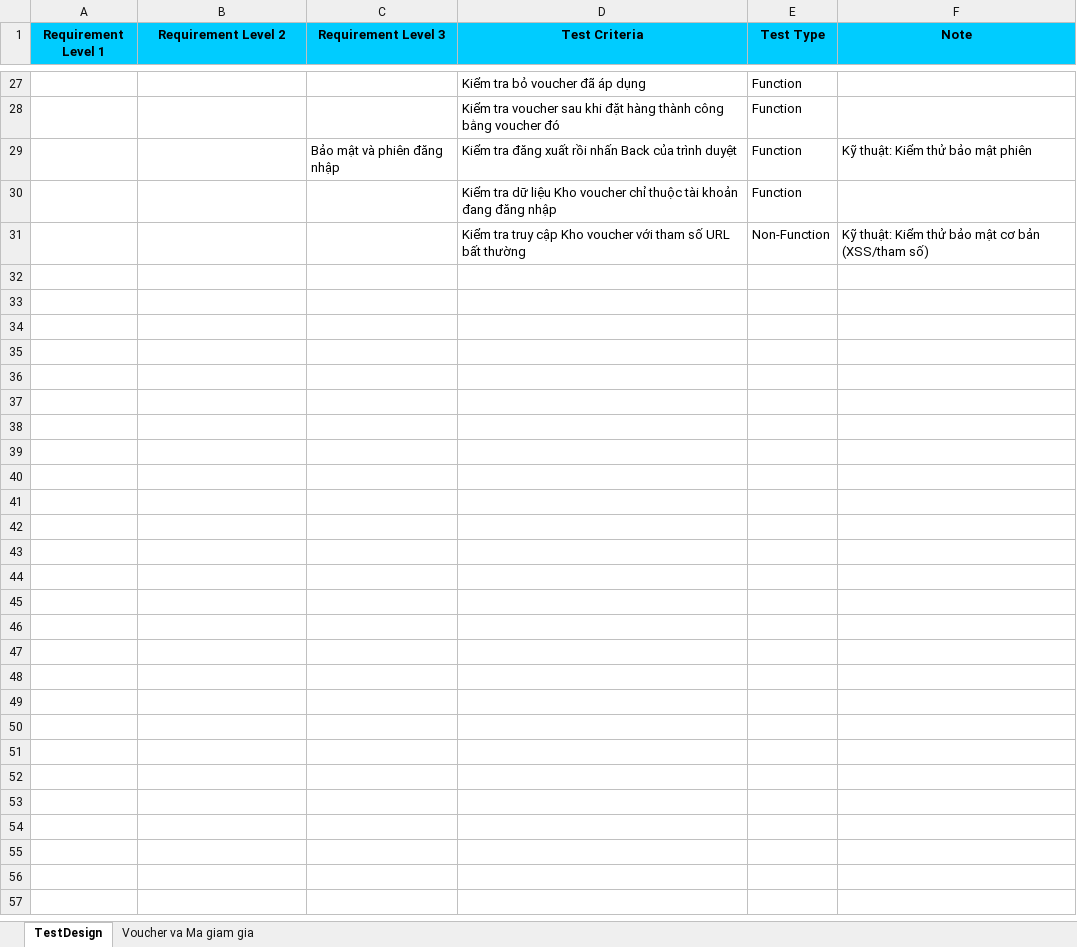
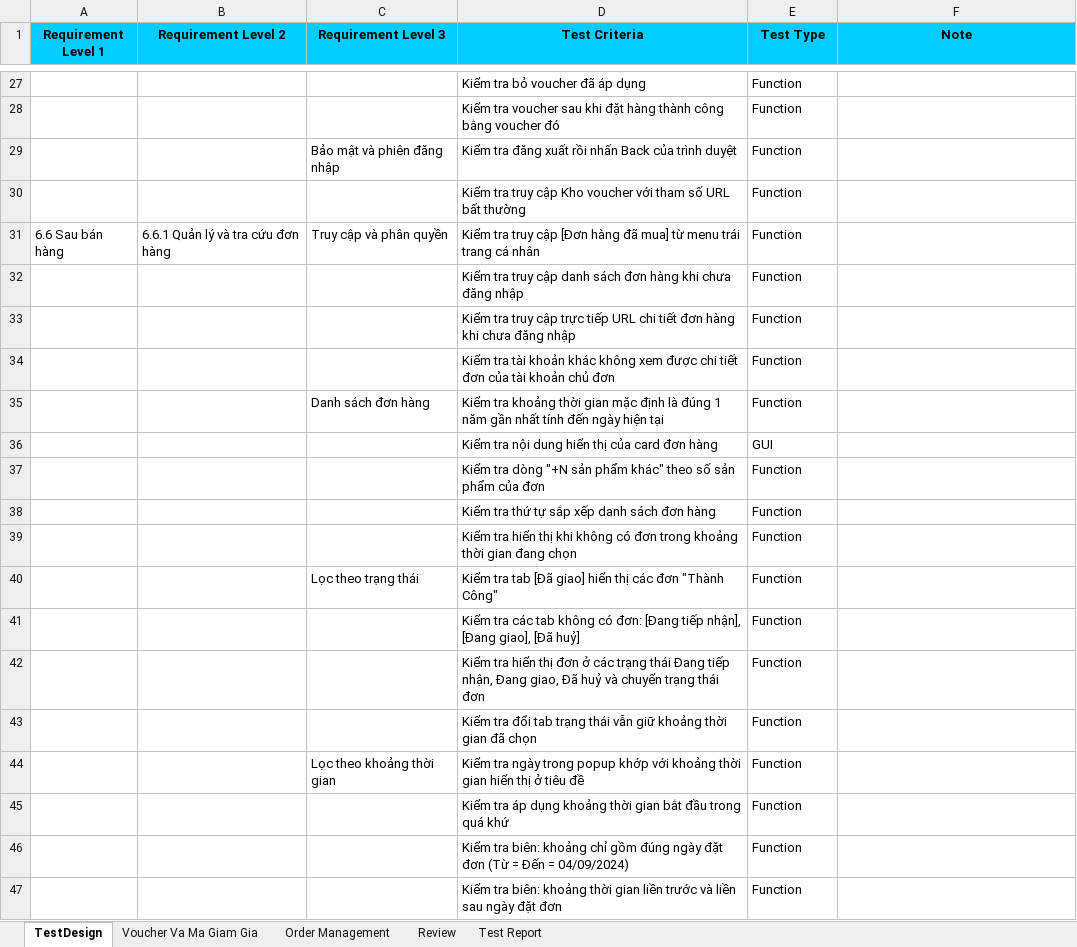
Before and after one commit to HuongLan23130168/Software_Testing, an Excel workbook: Group11_23130194_NguyenVoQuangMinh.xlsx, sheet TestDesign, drawn as a sheet; only a part is shown, gaps mark what is left out; values as stored, in another font and other column widths than the file's, no borders; removed rows and columns are numbered as before the commit, all else as after; the diff covers the shown part only; the diff names each change by its address in the sheet, - before the commit and + after, or states it on an @@ line.

Commit message:
Group11_23130194_NguyenVoQuang thực hiện cập nhật bổ sung file excel
- Thực hiện các automation test cho chức năng "Voucher và Mã giảm giá"
- Thực hiện tạo các test case cho chức năng "Quản lý và tra cứu đơn hàng" và "Đánh giá sản phẩm"

```diff
--- a/Group11_23130194_NguyenVoQuangMinh.xlsx (sheet TestDesign)
+++ b/Group11_23130194_NguyenVoQuangMinh.xlsx (sheet TestDesign)
-sheet tab: Voucher va Ma giam gia
+sheet tab: Voucher Va Ma Giam Gia
+sheet tab: Order Management
+sheet tab: Review
+sheet tab: Test Report
-F29 (Note): Kỹ thuật: Kiểm thử bảo mật phiên
+F29 (Note): (empty)
+row 30:  |  |  | Kiểm tra truy cập Kho voucher với tham số URL bất thường | Function
+row 31: 6.6 Sau bán hàng | 6.6.1 Quản lý và tra cứu đơn hàng | Truy cập và phân quyền | Kiểm tra truy cập [Đơn hàng đã mua] từ menu trái trang cá nhân | Function
-D32 (Test Criteria): Kiểm tra dữ liệu Kho voucher chỉ thuộc tài khoản đang đăng nhập
+D32 (Test Criteria): Kiểm tra truy cập danh sách đơn hàng khi chưa đăng nhập
-row 31:  |  |  | Kiểm tra truy cập Kho voucher với tham số URL bất thường | Non-Function | Kỹ thuật: Kiểm thử bảo mật cơ bản (XSS/tham số)
+row 33:  |  |  | Kiểm tra truy cập trực tiếp URL chi tiết đơn hàng khi chưa đăng nhập | Function
+row 34:  |  |  | Kiểm tra tài khoản khác không xem được chi tiết đơn của tài khoản chủ đơn | Function
+row 35:  |  | Danh sách đơn hàng | Kiểm tra khoảng thời gian mặc định là đúng 1 năm gần nhất tính đến ngày hiện tại | Function
+row 36:  |  |  | Kiểm tra nội dung hiển thị của card đơn hàng | GUI
+row 37:  |  |  | Kiểm tra dòng "+N sản phẩm khác" theo số sản phẩm của đơn | Function
+row 38:  |  |  | Kiểm tra thứ tự sắp xếp danh sách đơn hàng | Function
+row 39:  |  |  | Kiểm tra hiển thị khi không có đơn trong khoảng thời gian đang chọn | Function
+row 40:  |  | Lọc theo trạng thái | Kiểm tra tab [Đã giao] hiển thị các đơn "Thành Công" | Function
+row 41:  |  |  | Kiểm tra các tab không có đơn: [Đang tiếp nhận], [Đang giao], [Đã huỷ] | Function
+row 42:  |  |  | Kiểm tra hiển thị đơn ở các trạng thái Đang tiếp nhận, Đang giao, Đã huỷ và chuyển trạng thái đơn | Function
+row 43:  |  |  | Kiểm tra đổi tab trạng thái vẫn giữ khoảng thời gian đã chọn | Function
+row 44:  |  | Lọc theo khoảng thời gian | Kiểm tra ngày trong popup khớp với khoảng thời gian hiển thị ở tiêu đề | Function
+row 45:  |  |  | Kiểm tra áp dụng khoảng thời gian bắt đầu trong quá khứ | Function
+row 46:  |  |  | Kiểm tra biên: khoảng chỉ gồm đúng ngày đặt đơn (Từ = Đến = 04/09/2024) | Function
+row 47:  |  |  | Kiểm tra biên: khoảng thời gian liền trước và liền sau ngày đặt đơn | Function
```
Also changed, not shown: 43 added rows and 14 edited cells elsewhere in this sheet.
